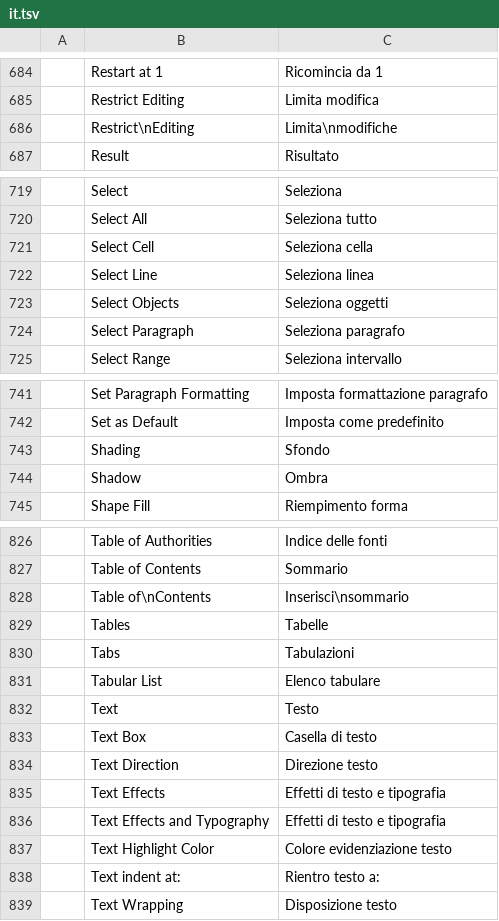
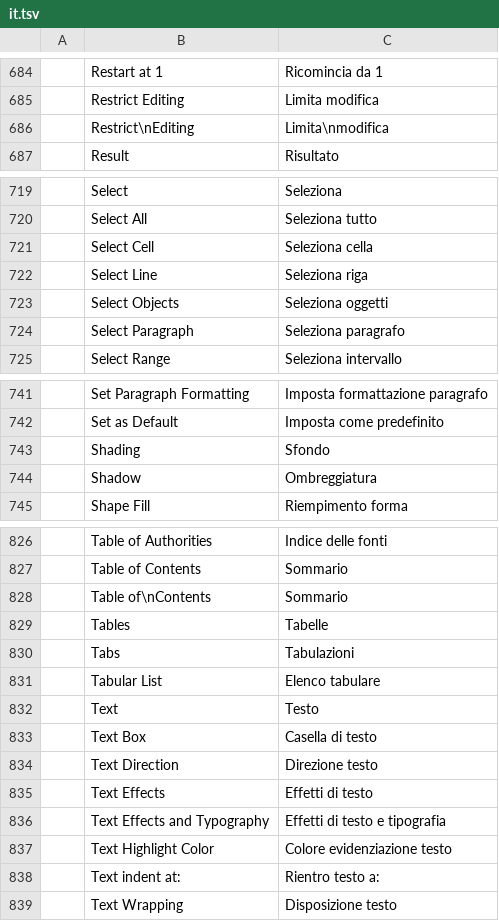
Before and after one commit to tpawley2001/wordcraft, a TSV file: crates/ui-egui/src/i18n/it.tsv, drawn as a sheet; only a part is shown, gaps mark what is left out; the diff covers the shown part only.

Commit message:
Italian: fixes from a native speaker review (#1717)
Went through the whole Italian catalog. Fixed the ones that were wrong (Mailings is Lettere in Word, Redo is Ripristina, cursor commands say riga) and made some terms consistent (input penna, Disponi testo, Ombreggiatura).

Also marked Italian as reviewed in the localization doc and added myself to people.toml.

Co-authored-by: Brandon Thomas <echelon@gmail.com>

```diff
--- a/crates/ui-egui/src/i18n/it.tsv
+++ b/crates/ui-egui/src/i18n/it.tsv
@@ -685,3 +685,3 @@
 	Restrict Editing	Limita modifica
-	Restrict\nEditing	Limita\nmodifiche
+	Restrict\nEditing	Limita\nmodifica
 	Result	Risultato
@@ -721,3 +721,3 @@
 	Select Cell	Seleziona cella
-	Select Line	Seleziona linea
+	Select Line	Seleziona riga
 	Select Objects	Seleziona oggetti
@@ -743,3 +743,3 @@
 	Shading	Sfondo
-	Shadow	Ombra
+	Shadow	Ombreggiatura
 	Shape Fill	Riempimento forma
@@ -827,3 +827,3 @@
 	Table of Contents	Sommario
-	Table of\nContents	Inserisci\nsommario
+	Table of\nContents	Sommario
 	Tables	Tabelle
@@ -834,3 +834,3 @@
 	Text Direction	Direzione testo
-	Text Effects	Effetti di testo e tipografia
+	Text Effects	Effetti di testo
 	Text Effects and Typography	Effetti di testo e tipografia
```
Also changed, not shown: 26 edited cells elsewhere in this file, 2 other files.
